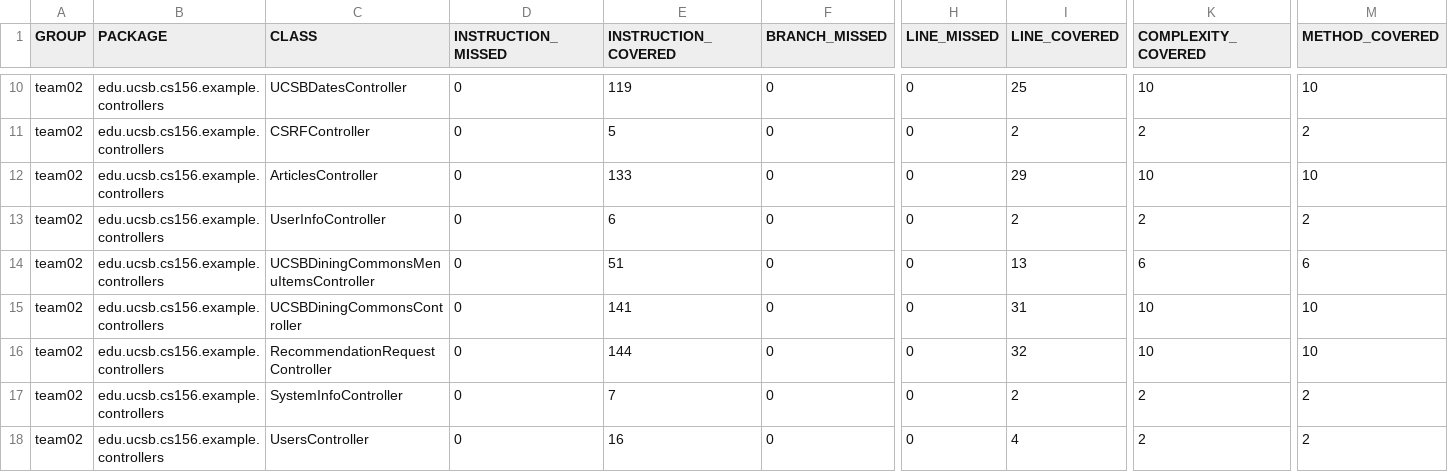
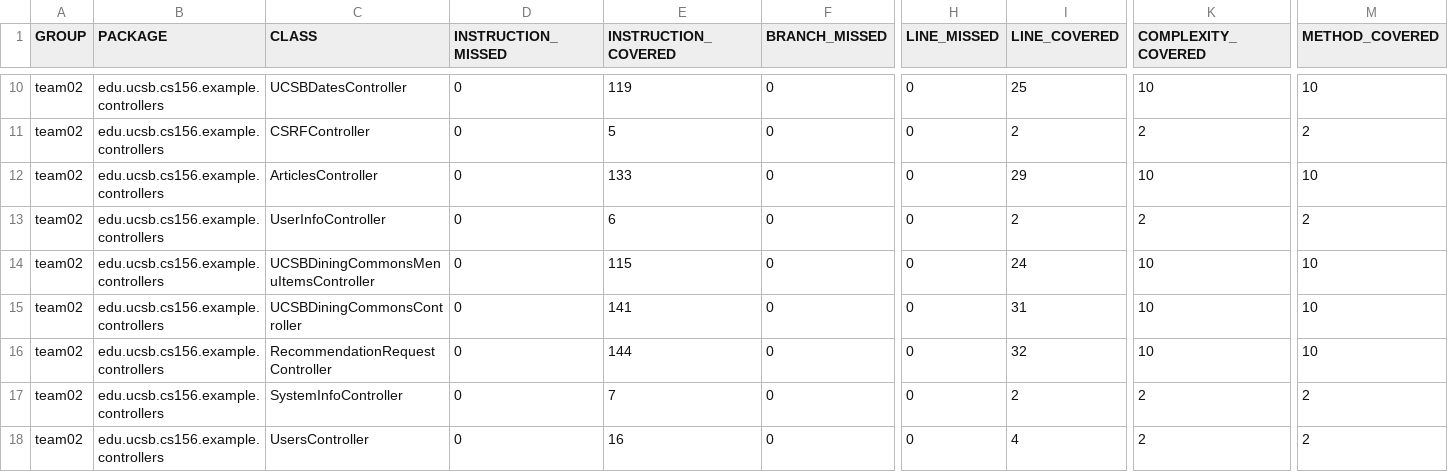
Before and after one commit to ucsb-cs156-w24/team02-w24-4pm-4, a CSV file: prs/63/jacoco/jacoco.csv, drawn as a sheet; only a part is shown, gaps mark what is left out; the diff names each change by its address in the sheet, - before the commit and + after, or states it on an @@ line.

```diff
--- a/prs/63/jacoco/jacoco.csv
+++ b/prs/63/jacoco/jacoco.csv
-E14 (INSTRUCTION_COVERED): 51
+E14 (INSTRUCTION_COVERED): 115
-I14 (LINE_COVERED): 13
+I14 (LINE_COVERED): 24
-K14 (COMPLEXITY_COVERED): 6
+K14 (COMPLEXITY_COVERED): 10
-M14 (METHOD_COVERED): 6
+M14 (METHOD_COVERED): 10
```
Also changed, not shown: 7 other files.
